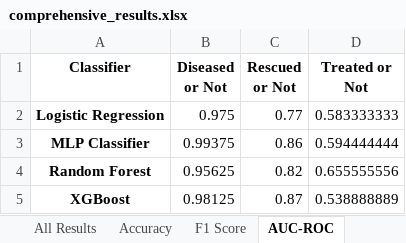
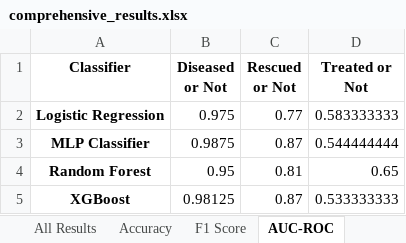
Before and after one commit to luisagreb/aneurysm_project, an Excel workbook: classification_results/regularized/comprehensive_results.xlsx, sheet AUC-ROC, drawn as a sheet; values as stored, in another font and other column widths than the file's, no borders; the diff names each change by its address in the sheet, - before the commit and + after, or states it on an @@ line.

```diff
--- a/classification_results/regularized/comprehensive_results.xlsx (sheet AUC-ROC)
+++ b/classification_results/regularized/comprehensive_results.xlsx (sheet AUC-ROC)
-B3 (Diseased or Not): 0.99375
+B3 (Diseased or Not): 0.9875
-C3 (Rescued or Not): 0.86
+C3 (Rescued or Not): 0.87
-D3 (Treated or Not): 0.594444444
+D3 (Treated or Not): 0.544444444
-B4 (Diseased or Not): 0.95625
+B4 (Diseased or Not): 0.95
-C4 (Rescued or Not): 0.82
+C4 (Rescued or Not): 0.81
-D4 (Treated or Not): 0.655555556
+D4 (Treated or Not): 0.65
-D5 (Treated or Not): 0.538888889
+D5 (Treated or Not): 0.533333333
```
Also changed, not shown: sheet All Results, sheet F1 Score, sheet Accuracy, 9 other files.
